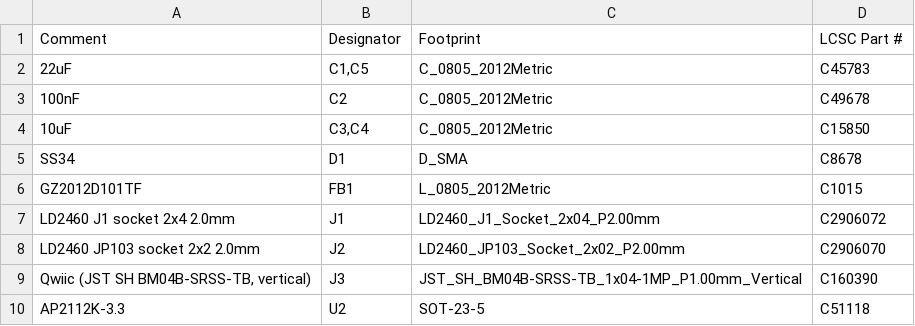
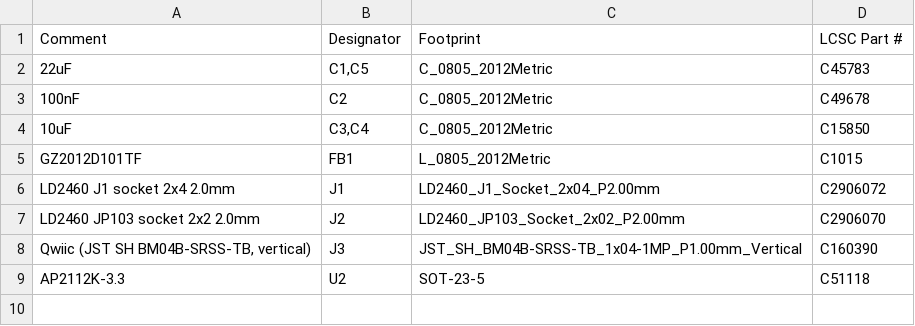
Before and after one commit to joshuata/impresence-esphome, a CSV file: hardware/pcb/presence-pcb-bom-jlcpcb.csv, drawn as a sheet.

```diff
--- a/hardware/pcb/presence-pcb-bom-jlcpcb.csv
+++ b/hardware/pcb/presence-pcb-bom-jlcpcb.csv
@@ -4,3 +4,2 @@ Comment,Designator,Footprint,LCSC Part #
 10uF,"C3,C4",C_0805_2012Metric,C15850
-SS34,D1,D_SMA,C8678
 GZ2012D101TF,FB1,L_0805_2012Metric,C1015
```
Also changed, not shown: hardware/pcb/presence-pcb-bom.csv, hardware/pcb/presence-pcb-cpl-jlcpcb.csv, 8 other files.
